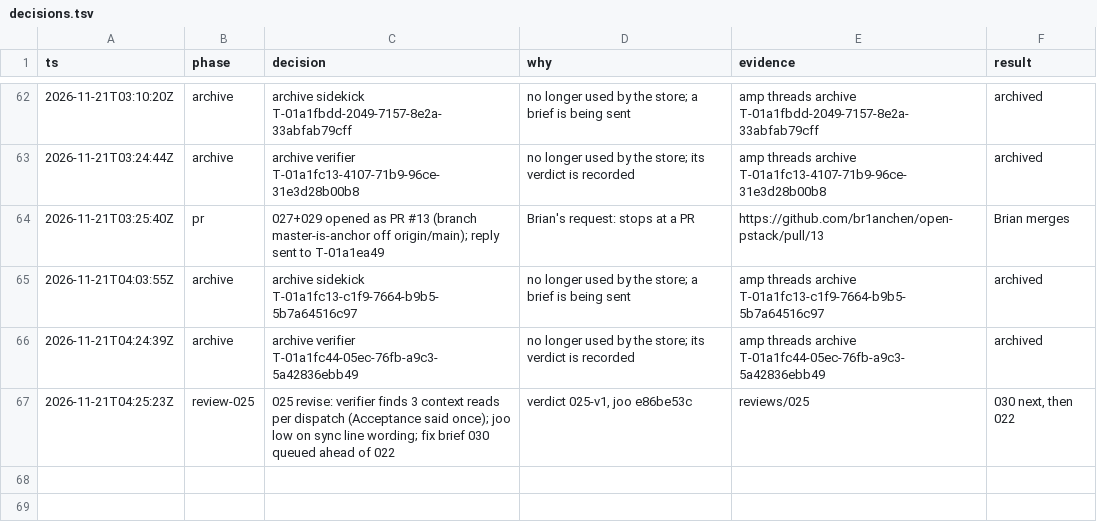
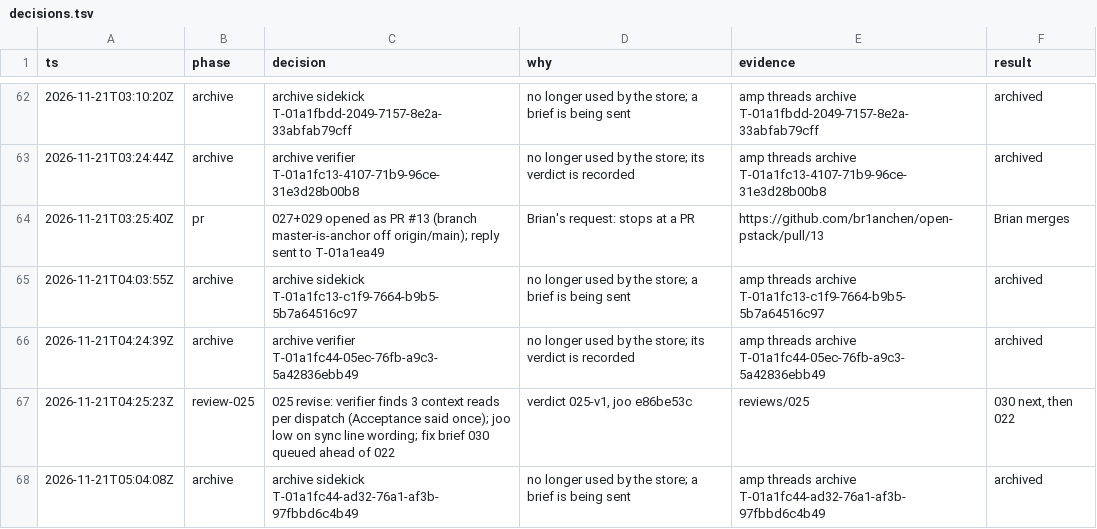
Before and after one commit to br1anchen/open-pstack, a TSV file: decisions.tsv, drawn as a sheet; only a part is shown, gaps mark what is left out; the diff names each change by its address in the sheet, - before the commit and + after, or states it on an @@ line.

```diff
--- a/decisions.tsv
+++ b/decisions.tsv
+row 68: 2026-11-21T05:04:08Z | archive | archive sidekick T-01a1fc44-ad32-76a1-af3b-97fbbd6c4b49 | no longer used by the store; a brief is being sent | amp threads archive T-01a1fc44-ad32-76a1-af3b-97fbbd6c4b49 | archived
```
Also changed, not shown: events/master-g2.tsv, nest-pending.tsv, 7 other files.
